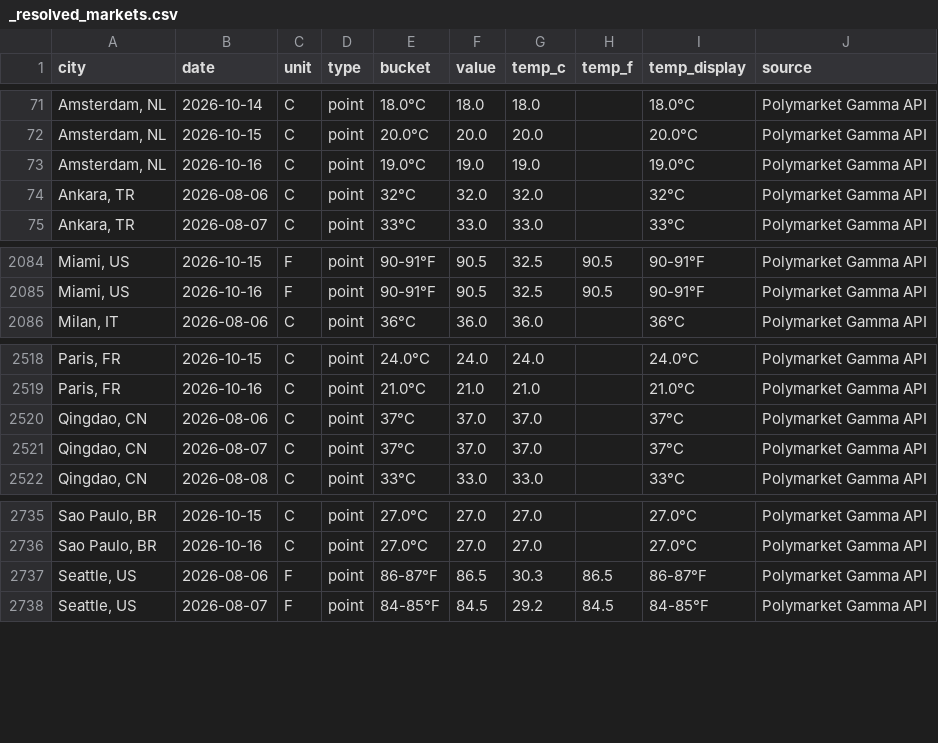
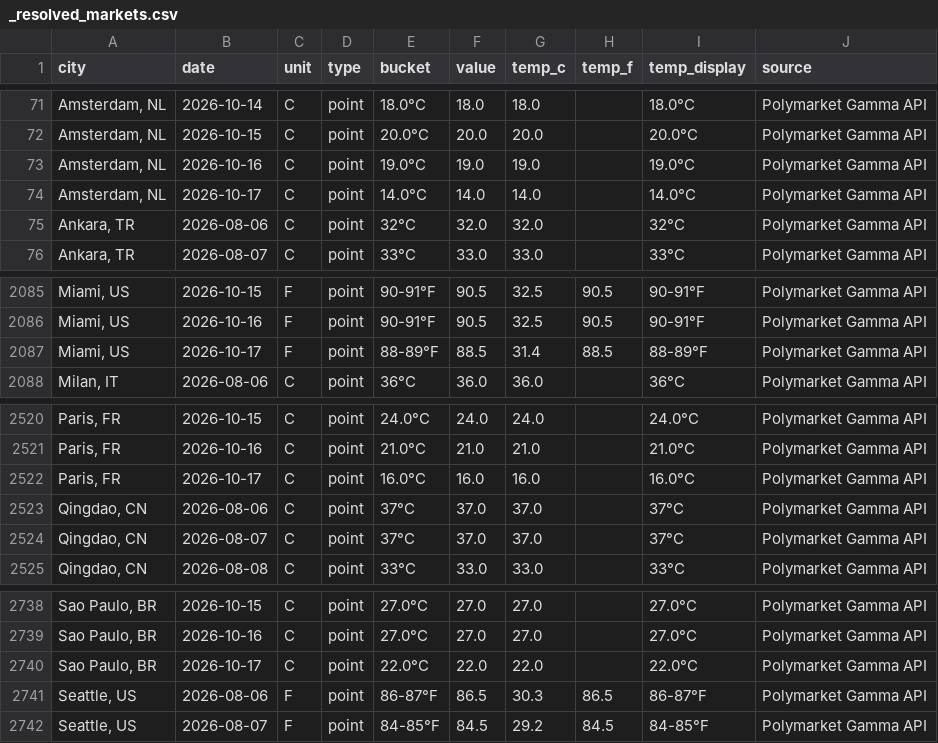
Before and after one commit to mgaaserud90-creator/weather-monitor, a CSV file: _resolved_markets.csv, drawn as a sheet; only a part is shown, gaps mark what is left out; the diff names each change by its address in the sheet, - before the commit and + after, or states it on an @@ line.

```diff
--- a/_resolved_markets.csv
+++ b/_resolved_markets.csv
+row 74: Amsterdam, NL | 2026-10-17 | C | point | 14.0°C | 14.0 | 14.0 |  | 14.0°C | Polymarket Gamma API
+row 2087: Miami, US | 2026-10-17 | F | point | 88-89°F | 88.5 | 31.4 | 88.5 | 88-89°F | Polymarket Gamma API
+row 2522: Paris, FR | 2026-10-17 | C | point | 16.0°C | 16.0 | 16.0 |  | 16.0°C | Polymarket Gamma API
+row 2740: Sao Paulo, BR | 2026-10-17 | C | point | 22.0°C | 22.0 | 22.0 |  | 22.0°C | Polymarket Gamma API
```
Also changed, not shown: 3 other files.
